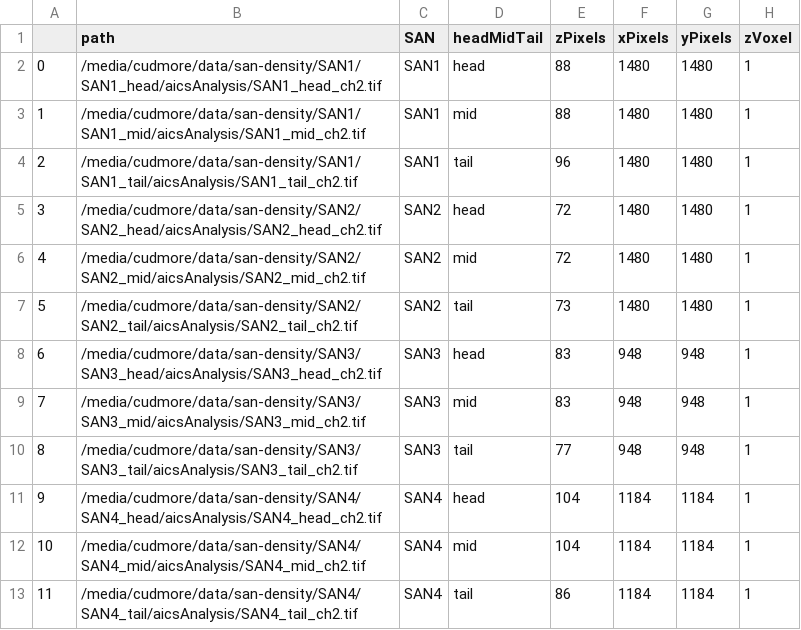
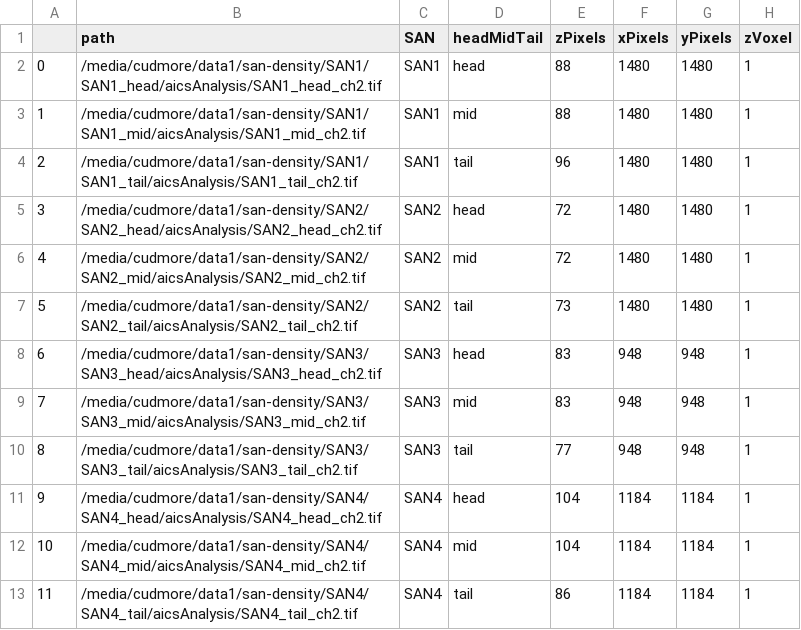
Before and after one commit to cudmore/saNode, a CSV file: notebooks/Density-Result-ch2.csv, drawn as a sheet; only a part is shown; the diff covers the shown part only; the diff names each change by its address in the sheet, - before the commit and + after, or states it on an @@ line.

```diff
--- a/notebooks/Density-Result-ch2.csv
+++ b/notebooks/Density-Result-ch2.csv
-B2 (path): /media/cudmore/data/san-density/SAN1/SAN1_head/aicsAnalysis/SAN1_head_ch2.tif
+B2 (path): /media/cudmore/data1/san-density/SAN1/SAN1_head/aicsAnalysis/SAN1_head_ch2.tif
-B3 (path): /media/cudmore/data/san-density/SAN1/SAN1_mid/aicsAnalysis/SAN1_mid_ch2.tif
+B3 (path): /media/cudmore/data1/san-density/SAN1/SAN1_mid/aicsAnalysis/SAN1_mid_ch2.tif
-B4 (path): /media/cudmore/data/san-density/SAN1/SAN1_tail/aicsAnalysis/SAN1_tail_ch2.tif
+B4 (path): /media/cudmore/data1/san-density/SAN1/SAN1_tail/aicsAnalysis/SAN1_tail_ch2.tif
-B5 (path): /media/cudmore/data/san-density/SAN2/SAN2_head/aicsAnalysis/SAN2_head_ch2.tif
+B5 (path): /media/cudmore/data1/san-density/SAN2/SAN2_head/aicsAnalysis/SAN2_head_ch2.tif
-B6 (path): /media/cudmore/data/san-density/SAN2/SAN2_mid/aicsAnalysis/SAN2_mid_ch2.tif
+B6 (path): /media/cudmore/data1/san-density/SAN2/SAN2_mid/aicsAnalysis/SAN2_mid_ch2.tif
-B7 (path): /media/cudmore/data/san-density/SAN2/SAN2_tail/aicsAnalysis/SAN2_tail_ch2.tif
+B7 (path): /media/cudmore/data1/san-density/SAN2/SAN2_tail/aicsAnalysis/SAN2_tail_ch2.tif
-B8 (path): /media/cudmore/data/san-density/SAN3/SAN3_head/aicsAnalysis/SAN3_head_ch2.tif
+B8 (path): /media/cudmore/data1/san-density/SAN3/SAN3_head/aicsAnalysis/SAN3_head_ch2.tif
-B9 (path): /media/cudmore/data/san-density/SAN3/SAN3_mid/aicsAnalysis/SAN3_mid_ch2.tif
+B9 (path): /media/cudmore/data1/san-density/SAN3/SAN3_mid/aicsAnalysis/SAN3_mid_ch2.tif
-B10 (path): /media/cudmore/data/san-density/SAN3/SAN3_tail/aicsAnalysis/SAN3_tail_ch2.tif
+B10 (path): /media/cudmore/data1/san-density/SAN3/SAN3_tail/aicsAnalysis/SAN3_tail_ch2.tif
-B11 (path): /media/cudmore/data/san-density/SAN4/SAN4_head/aicsAnalysis/SAN4_head_ch2.tif
+B11 (path): /media/cudmore/data1/san-density/SAN4/SAN4_head/aicsAnalysis/SAN4_head_ch2.tif
-B12 (path): /media/cudmore/data/san-density/SAN4/SAN4_mid/aicsAnalysis/SAN4_mid_ch2.tif
+B12 (path): /media/cudmore/data1/san-density/SAN4/SAN4_mid/aicsAnalysis/SAN4_mid_ch2.tif
-B13 (path): /media/cudmore/data/san-density/SAN4/SAN4_tail/aicsAnalysis/SAN4_tail_ch2.tif
+B13 (path): /media/cudmore/data1/san-density/SAN4/SAN4_tail/aicsAnalysis/SAN4_tail_ch2.tif
```
Also changed, not shown: 4 added rows, 11 edited cells and row numbers in column A elsewhere in this file, notebooks/Density-Result-ch1.csv, notebooks/hcn4-Distance-Result.csv, 14 other files.
